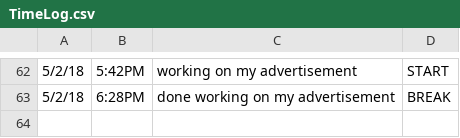
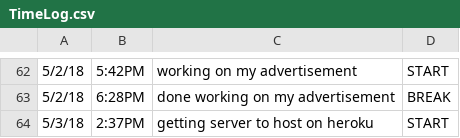
Before and after one commit to ElijahSeigel/CIS598, a CSV file: design/TimeLog.csv, drawn as a sheet; only a part is shown, gaps mark what is left out; the diff names each change by its address in the sheet, - before the commit and + after, or states it on an @@ line.

```diff
--- a/design/TimeLog.csv
+++ b/design/TimeLog.csv
+row 64: 5/3/18 | 2:37PM | getting server to host on heroku | START
```
Also changed, not shown: 3 other files.
